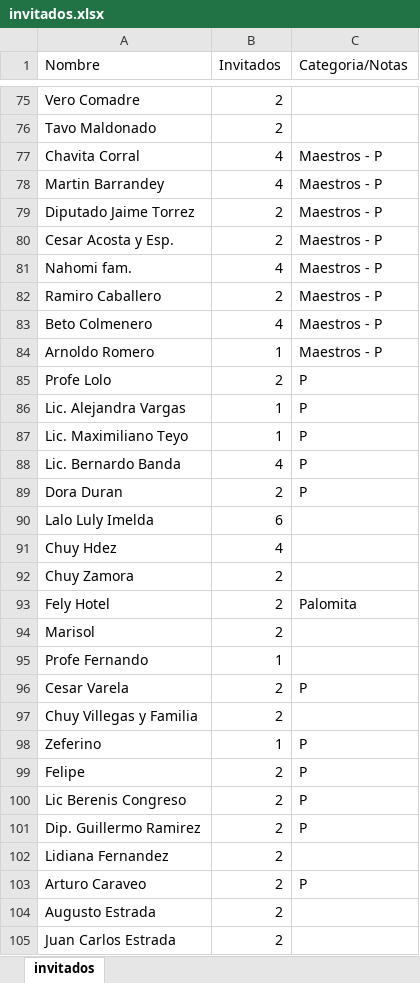
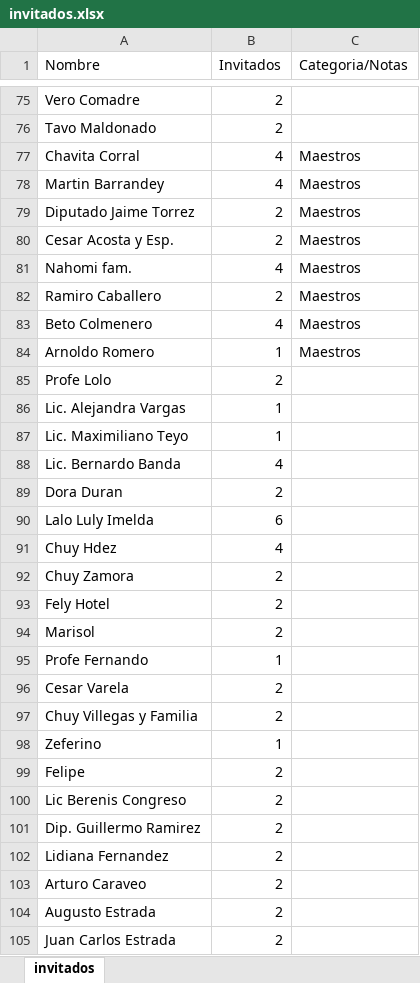
Before and after one commit to albertodonaldonarvaez-cloud/sistema-hostes, an Excel workbook: upload/invitados.xlsx, sheet invitados, drawn as a sheet; only a part is shown, gaps mark what is left out; values as stored, in another font and other column widths than the file's, no borders; the diff covers the shown part only; the diff names each change by its address in the sheet, - before the commit and + after, or states it on an @@ line.

```diff
--- a/upload/invitados.xlsx (sheet invitados)
+++ b/upload/invitados.xlsx (sheet invitados)
-C77:C84 (Categoria/Notas): Maestros - P
+C77:C84 (Categoria/Notas): Maestros
-C85:C89 (Categoria/Notas): P
+C85:C89 (Categoria/Notas): (empty)
-C93 (Categoria/Notas): Palomita
+C93 (Categoria/Notas): (empty)
-C96 (Categoria/Notas): P
+C96 (Categoria/Notas): (empty)
-C98:C101 (Categoria/Notas): P
+C98:C101 (Categoria/Notas): (empty)
-C103 (Categoria/Notas): P
+C103 (Categoria/Notas): (empty)
```
Also changed, not shown: 2 added rows, 2 removed rows and 17 edited cells elsewhere in this sheet, 4 other files.
